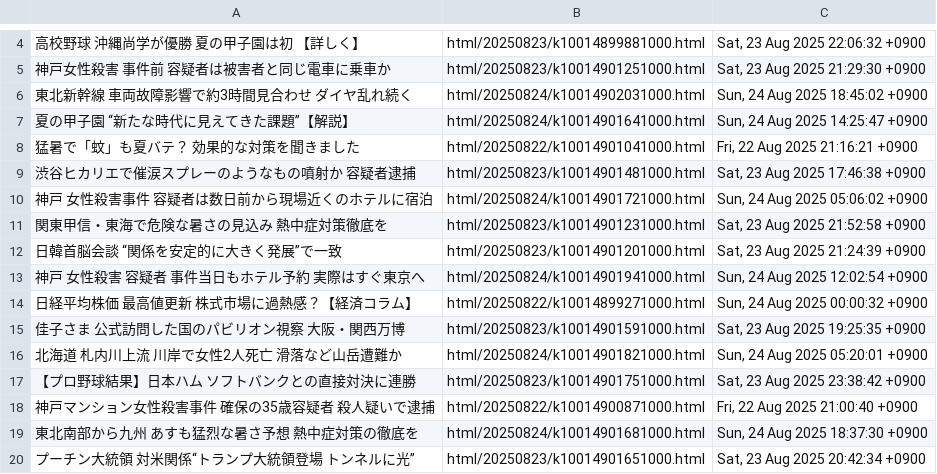
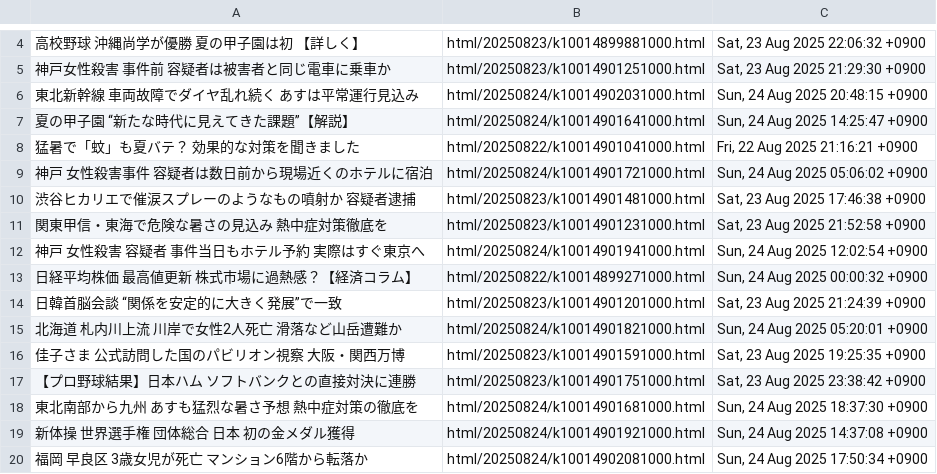
Before and after one commit to gamwe6/nyuusu, a TSV file: nyuusu.tsv, drawn as a sheet; only a part is shown, gaps mark what is left out.

```diff
--- a/nyuusu.tsv
+++ b/nyuusu.tsv
@@ -5,16 +5,16 @@
 神戸女性殺害 事件前 容疑者は被害者と同じ電車に乗車か	html/20250823/k10014901251000.html	Sat, 23 Aug 2025 21:29:30 +0900
-東北新幹線 車両故障影響で約3時間見合わせ ダイヤ乱れ続く	html/20250824/k10014902031000.html	Sun, 24 Aug 2025 18:45:02 +0900
+東北新幹線 車両故障でダイヤ乱れ続く あすは平常運行見込み	html/20250824/k10014902031000.html	Sun, 24 Aug 2025 20:48:15 +0900
 夏の甲子園 “新たな時代に見えてきた課題”【解説】	html/20250824/k10014901641000.html	Sun, 24 Aug 2025 14:25:47 +0900
 猛暑で「蚊」も夏バテ？ 効果的な対策を聞きました	html/20250822/k10014901041000.html	Fri, 22 Aug 2025 21:16:21 +0900
+神戸 女性殺害事件 容疑者は数日前から現場近くのホテルに宿泊	html/20250824/k10014901721000.html	Sun, 24 Aug 2025 05:06:02 +0900
 渋谷ヒカリエで催涙スプレーのようなもの噴射か 容疑者逮捕	html/20250823/k10014901481000.html	Sat, 23 Aug 2025 17:46:38 +0900
-神戸 女性殺害事件 容疑者は数日前から現場近くのホテルに宿泊	html/20250824/k10014901721000.html	Sun, 24 Aug 2025 05:06:02 +0900
 関東甲信・東海で危険な暑さの見込み 熱中症対策徹底を	html/20250823/k10014901231000.html	Sat, 23 Aug 2025 21:52:58 +0900
-日韓首脳会談 “関係を安定的に大きく発展”で一致	html/20250823/k10014901201000.html	Sat, 23 Aug 2025 21:24:39 +0900
 神戸 女性殺害 容疑者 事件当日もホテル予約 実際はすぐ東京へ	html/20250824/k10014901941000.html	Sun, 24 Aug 2025 12:02:54 +0900
 日経平均株価 最高値更新 株式市場に過熱感？【経済コラム】	html/20250822/k10014899271000.html	Sun, 24 Aug 2025 00:00:32 +0900
+日韓首脳会談 “関係を安定的に大きく発展”で一致	html/20250823/k10014901201000.html	Sat, 23 Aug 2025 21:24:39 +0900
+北海道 札内川上流 川岸で女性2人死亡 滑落など山岳遭難か	html/20250824/k10014901821000.html	Sun, 24 Aug 2025 05:20:01 +0900
 佳子さま 公式訪問した国のパビリオン視察 大阪・関西万博	html/20250823/k10014901591000.html	Sat, 23 Aug 2025 19:25:35 +0900
-北海道 札内川上流 川岸で女性2人死亡 滑落など山岳遭難か	html/20250824/k10014901821000.html	Sun, 24 Aug 2025 05:20:01 +0900
 【プロ野球結果】日本ハム ソフトバンクとの直接対決に連勝	html/20250823/k10014901751000.html	Sat, 23 Aug 2025 23:38:42 +0900
-神戸マンション女性殺害事件 確保の35歳容疑者 殺人疑いで逮捕	html/20250822/k10014900871000.html	Fri, 22 Aug 2025 21:00:40 +0900
 東北南部から九州 あすも猛烈な暑さ予想 熱中症対策の徹底を	html/20250824/k10014901681000.html	Sun, 24 Aug 2025 18:37:30 +0900
-プーチン大統領 対米関係“トランプ大統領登場 トンネルに光”	html/20250823/k10014901651000.html	Sat, 23 Aug 2025 20:42:34 +0900
+新体操 世界選手権 団体総合 日本 初の金メダル獲得	html/20250824/k10014901921000.html	Sun, 24 Aug 2025 14:37:08 +0900
+福岡 早良区 3歳女児が死亡 マンション6階から転落か	html/20250824/k10014902081000.html	Sun, 24 Aug 2025 17:50:34 +0900
```
